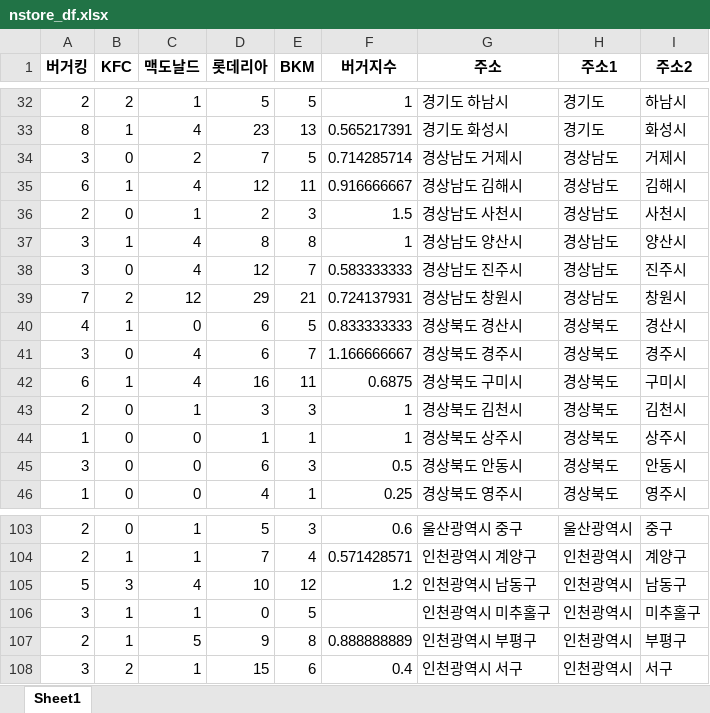
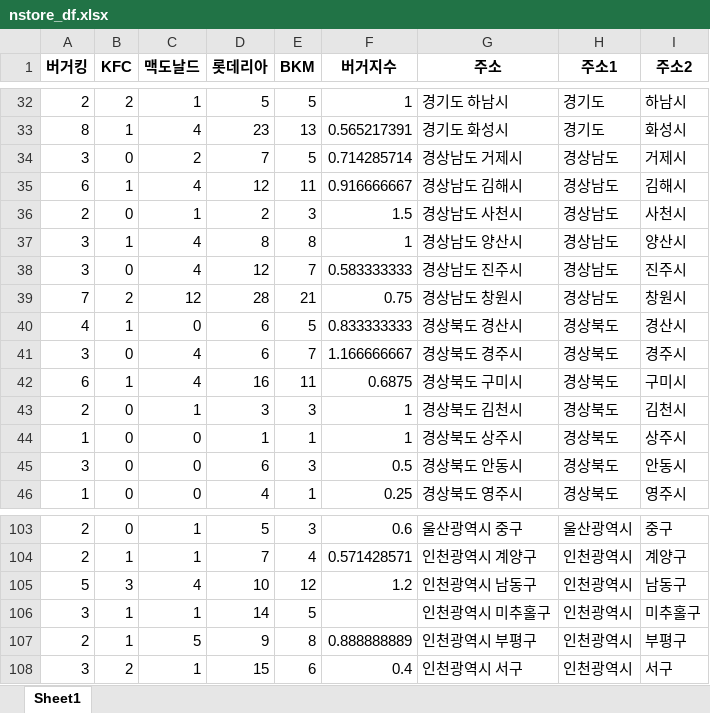
Before and after one commit to likelion-aischool-10-teamproject/burger-index, an Excel workbook: 1. web_crawling+preprocessing/output/nstore_df.xlsx, sheet Sheet1, drawn as a sheet; only a part is shown, gaps mark what is left out; values as stored, in another font and other column widths than the file's, no borders; the diff covers the shown part only; the diff names each change by its address in the sheet, - before the commit and + after, or states it on an @@ line.

```diff
--- a/1. web_crawling+preprocessing/output/nstore_df.xlsx (sheet Sheet1)
+++ b/1. web_crawling+preprocessing/output/nstore_df.xlsx (sheet Sheet1)
-D39 (롯데리아): 29
+D39 (롯데리아): 28
-F39 (버거지수): 0.724137931
+F39 (버거지수): 0.75
-D106 (롯데리아): 0
+D106 (롯데리아): 14
```
Also changed, not shown: 11 removed rows and 10 edited cells elsewhere in this sheet, 1. web_crawling+preprocessing/output/burger_df.xlsx, 1. web_crawling+preprocessing/output/nstore_stat_df.xlsx, 5 other files.
